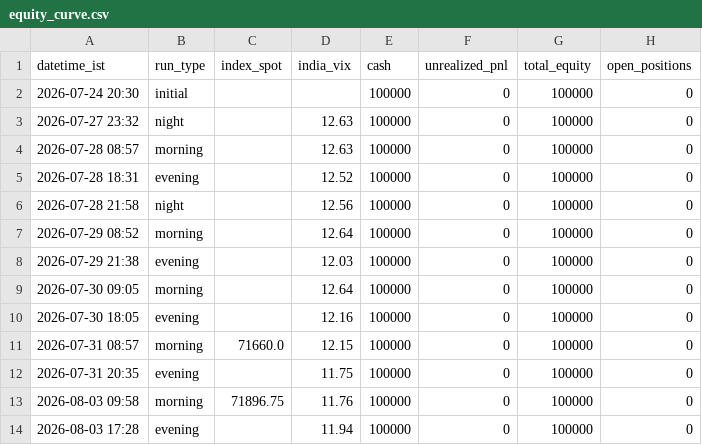
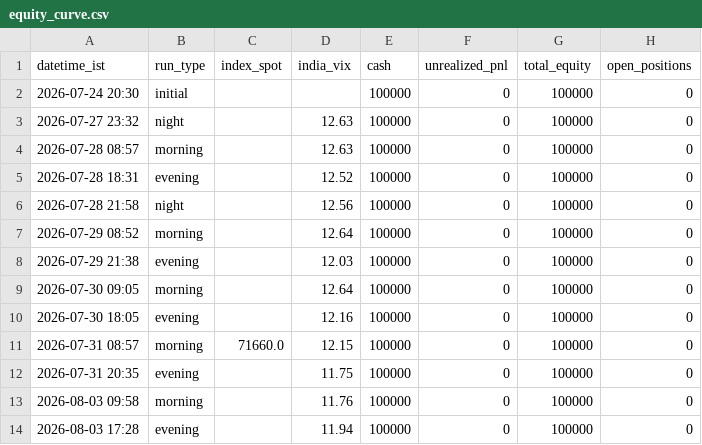
Before and after one commit to ajaiswal1818/nifty-paper-trading, a CSV file: strategies/v3i-next50/equity_curve.csv, drawn as a sheet.

Commit message:
fix 2026-08-03: blank stale Next-50 spot (16-Jul close leak) in morning equity row; pin Next-50 expiry = last Tuesday per NSE spec (expiries_next50.csv, Aug=25-Aug); stale-quote guard in STRATEGY.md; DECISIONS rows

```diff
--- a/strategies/v3i-next50/equity_curve.csv
+++ b/strategies/v3i-next50/equity_curve.csv
@@ -12,3 +12,3 @@ datetime_ist,run_type,index_spot,india_vix,cash,unrealized_pnl,total_equity,open
 2026-07-31 20:35,evening,,11.75,100000,0,100000,0
-2026-08-03 09:58,morning,71896.75,11.76,100000,0,100000,0
+2026-08-03 09:58,morning,,11.76,100000,0,100000,0
 2026-08-03 17:28,evening,,11.94,100000,0,100000,0
```
Also changed, not shown: 4 other files.
